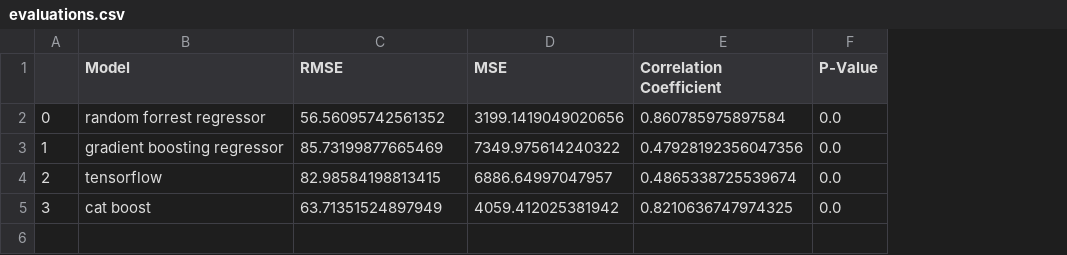
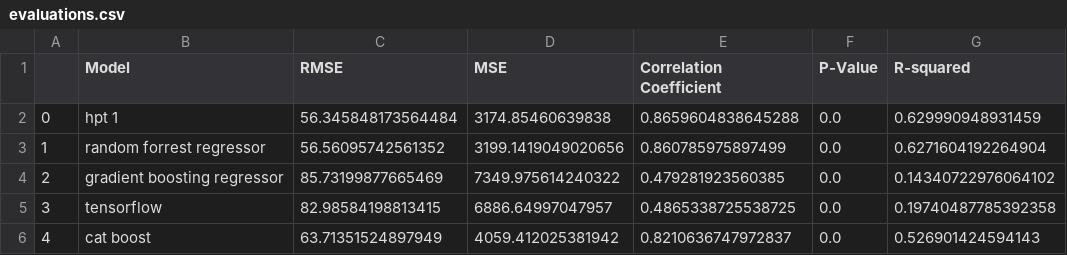
Before and after one commit to Mantoni9/data_mining_project, a CSV file: results/evaluations.csv, drawn as a sheet; the diff names each change by its address in the sheet, - before the commit and + after, or states it on an @@ line.

```diff
--- a/results/evaluations.csv
+++ b/results/evaluations.csv
+column G (R-squared), rows 2-5: 0.629990948931459 | 0.6271604192264904 | 0.14340722976064102 | 0.19740487785392358
-B2 (Model): random forrest regressor
+B2 (Model): hpt 1
-C2 (RMSE): 56.56095742561352
+C2 (RMSE): 56.345848173564484
-D2 (MSE): 3199.1419049020656
+D2 (MSE): 3174.85460639838
-E2 (Correlation Coefficient): 0.860785975897584
+E2 (Correlation Coefficient): 0.8659604838645288
-B3 (Model): gradient boosting regressor
+B3 (Model): random forrest regressor
-C3 (RMSE): 85.73199877665469
+C3 (RMSE): 56.56095742561352
-D3 (MSE): 7349.975614240322
+D3 (MSE): 3199.1419049020656
-E3 (Correlation Coefficient): 0.47928192356047356
+E3 (Correlation Coefficient): 0.860785975897499
-B4 (Model): tensorflow
+B4 (Model): gradient boosting regressor
-C4 (RMSE): 82.98584198813415
+C4 (RMSE): 85.73199877665469
-D4 (MSE): 6886.64997047957
+D4 (MSE): 7349.975614240322
-E4 (Correlation Coefficient): 0.4865338725539674
+E4 (Correlation Coefficient): 0.479281923560385
-B5 (Model): cat boost
+B5 (Model): tensorflow
-C5 (RMSE): 63.71351524897949
+C5 (RMSE): 82.98584198813415
-D5 (MSE): 4059.412025381942
+D5 (MSE): 6886.64997047957
-E5 (Correlation Coefficient): 0.8210636747974325
+E5 (Correlation Coefficient): 0.4865338725538725
+row 6: 4 | cat boost | 63.71351524897949 | 4059.412025381942 | 0.8210636747972837 | 0.0 | 0.526901424594143
```
Also changed, not shown: 15 other files.
